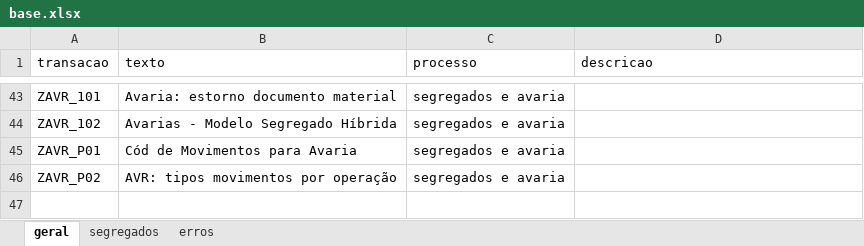
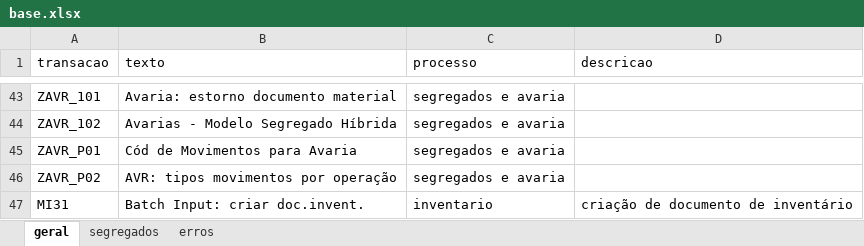
Before and after one commit to MauAnalyst/Chat-IA, an Excel workbook: base.xlsx, sheet geral, drawn as a sheet; only a part is shown, gaps mark what is left out; values as stored, in another font and other column widths than the file's, no borders; the diff names each change by its address in the sheet, - before the commit and + after, or states it on an @@ line.

```diff
--- a/base.xlsx (sheet geral)
+++ b/base.xlsx (sheet geral)
+row 47: MI31 | Batch Input: criar doc.invent. | inventario | criação de documento de inventário
```
Also changed, not shown: 8 other files.
